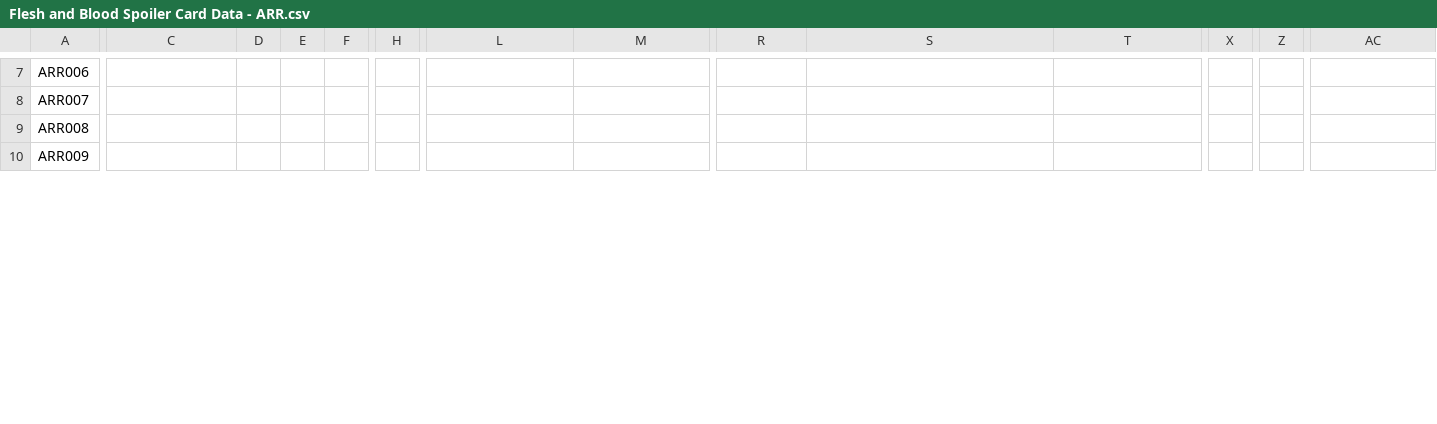
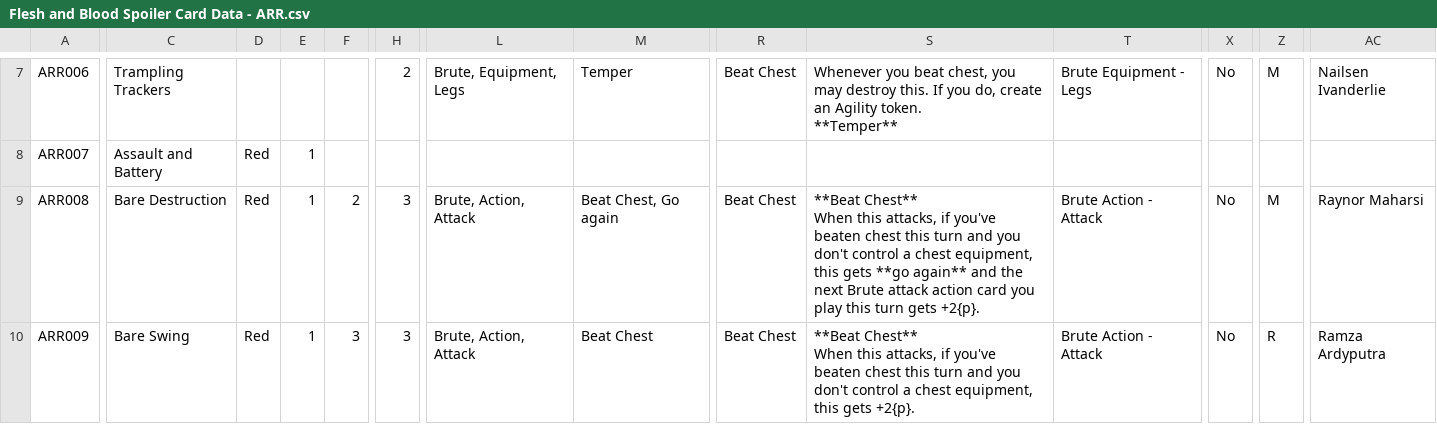
Before and after one commit to fabrary/cards, a CSV file: packages/cards/scripts/Spoiled/Flesh and Blood Spoiler Card Data - ARR.csv, drawn as a sheet; only a part is shown, gaps mark what is left out; ↵ is a line break in a cell; the diff covers the shown part only; the diff names each change by its address in the sheet, - before the commit and + after, or states it on an @@ line.

Commit message:
add ll format, add rhinar armory deck cards

```diff
--- a/packages/cards/scripts/Spoiled/Flesh and Blood Spoiler Card Data - ARR.csv
+++ b/packages/cards/scripts/Spoiled/Flesh and Blood Spoiler Card Data - ARR.csv
-C7: (empty)
+C7: Trampling Trackers
-H7: (empty)
+H7: 2
-L7: (empty)
+L7: Brute, Equipment, Legs
-M7: (empty)
+M7: Temper
-R7: (empty)
+R7: Beat Chest
-S7: (empty)
+S7: Whenever you beat chest, you may destroy this. If you do, create an Agility token. ↵ **Temper**
-T7: (empty)
+T7: Brute Equipment - Legs
-X7: (empty)
+X7: No
-Z7: (empty)
+Z7: M
-AC7: (empty)
+AC7: Nailsen Ivanderlie
-C8: (empty)
+C8: Assault and Battery
-D8:D10: (empty)
+D8:D10: Red
-E8:E10: (empty)
+E8:E10: 1
-C9: (empty)
+C9: Bare Destruction
-F9: (empty)
+F9: 2
-H9:H10: (empty)
+H9:H10: 3
-L9:L10: (empty)
+L9:L10: Brute, Action, Attack
-M9: (empty)
+M9: Beat Chest, Go again
-R9:R10: (empty)
+R9:R10: Beat Chest
-S9: (empty)
+S9: **Beat Chest** ↵ When this attacks, if you've beaten chest this turn and you don't control a chest equipment, this gets **go again** and the next Brute attack action card you play this turn gets +2{p}.
-T9:T10: (empty)
+T9:T10: Brute Action - Attack
-X9:X10: (empty)
+X9:X10: No
-Z9: (empty)
+Z9: M
-AC9: (empty)
+AC9: Raynor Maharsi
-C10: (empty)
+C10: Bare Swing
-F10: (empty)
+F10: 3
-M10: (empty)
+M10: Beat Chest
-S10: (empty)
+S10: **Beat Chest** ↵ When this attacks, if you've beaten chest this turn and you don't control a chest equipment, this gets +2{p}.
-Z10: (empty)
+Z10: R
-AC10: (empty)
+AC10: Ramza Ardyputra
```
Also changed, not shown: 99 edited cells elsewhere in this file, 17 other files.
